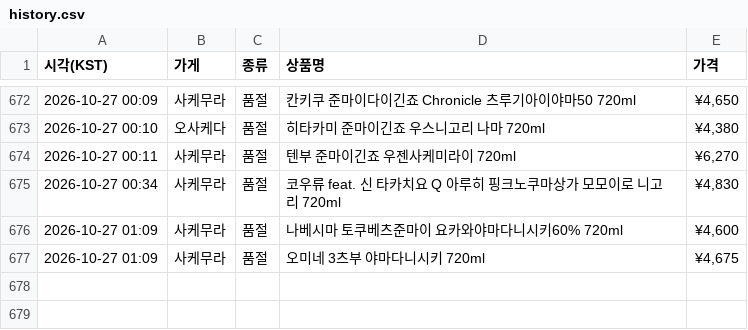
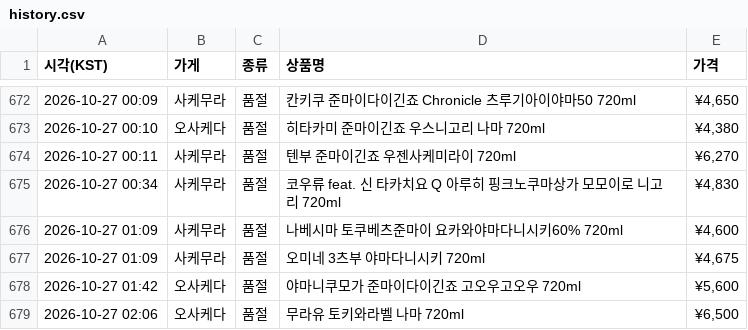
Before and after one commit to zerocustom84-alt/sake-watch, a CSV file: history.csv, drawn as a sheet; only a part is shown, gaps mark what is left out; the diff names each change by its address in the sheet, - before the commit and + after, or states it on an @@ line.

```diff
--- a/history.csv
+++ b/history.csv
+row 678: 2026-10-27 01:42 | 오사케다 | 품절 | 야마니쿠모가 준마이다이긴죠 고오우고오우 720ml | ¥5,600
+row 679: 2026-10-27 02:06 | 오사케다 | 품절 | 무라유 토키와라벨 나마 720ml | ¥6,500
```
Also changed, not shown: 2 other files.
